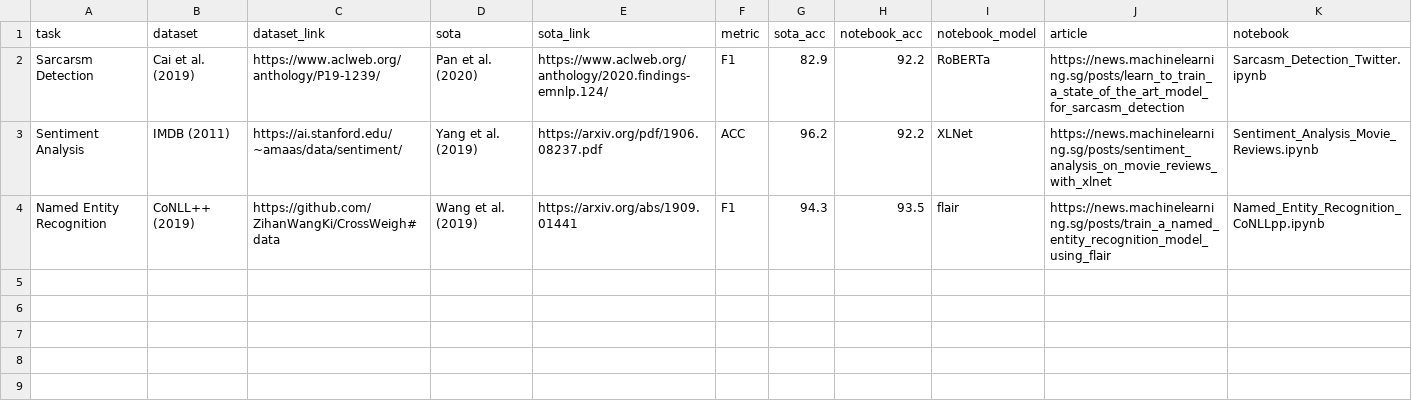
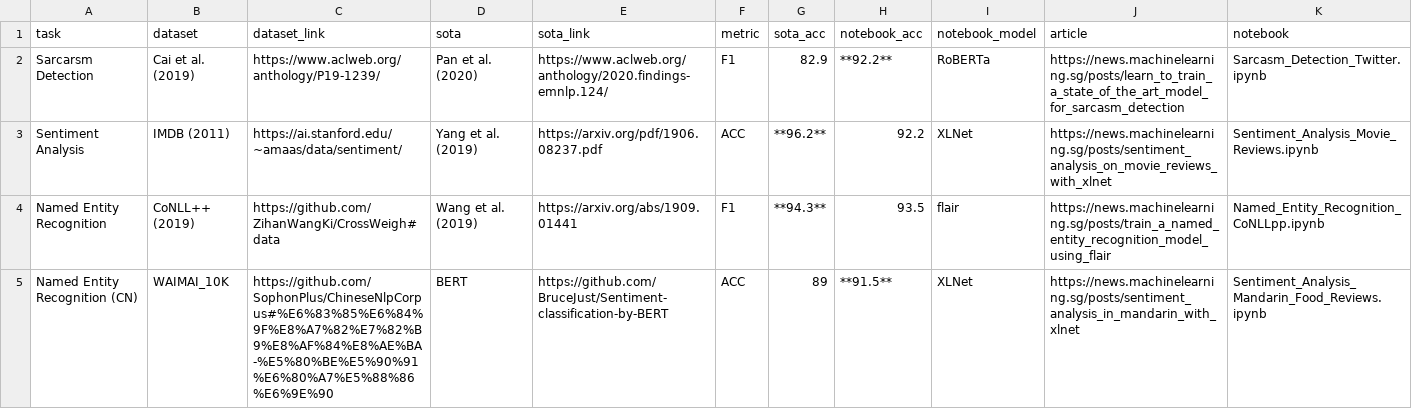
Before and after one commit to eugenesiow/practical-ml, a CSV file: data/sections/Natural Language Processing (NLP).csv, drawn as a sheet.

Commit message:
Add ner(cn) notebook.

```diff
--- a/data/sections/Natural Language Processing (NLP).csv
+++ b/data/sections/Natural Language Processing (NLP).csv
@@ -1,4 +1,5 @@
 task,dataset,dataset_link,sota,sota_link,metric,sota_acc,notebook_acc,notebook_model,article,notebook
-Sarcarsm Detection,Cai et al. (2019),https://www.aclweb.org/anthology/P19-1239/,Pan et al. (2020),https://www.aclweb.org/anthology/2020.findings-emnlp.124/,F1,82.9,92.2,RoBERTa,https://news.machinelearning.sg/posts/learn_to_train_a_state_of_the_art_model_for_sarcasm_detection,Sarcasm_Detection_Twitter.ipynb
-Sentiment Analysis,IMDB (2011),https://ai.stanford.edu/~amaas/data/sentiment/,Yang et al. (2019),https://arxiv.org/pdf/1906.08237.pdf,ACC,96.2,92.2,XLNet,https://news.machinelearning.sg/posts/sentiment_analysis_on_movie_reviews_with_xlnet,Sentiment_Analysis_Movie_Reviews.ipynb
-Named Entity Recognition,CoNLL++ (2019),https://github.com/ZihanWangKi/CrossWeigh#data,Wang et al. (2019),https://arxiv.org/abs/1909.01441,F1,94.3,93.5,flair,https://news.machinelearning.sg/posts/train_a_named_entity_recognition_model_using_flair,Named_Entity_Recognition_CoNLLpp.ipynb
+Sarcarsm Detection,Cai et al. (2019),https://www.aclweb.org/anthology/P19-1239/,Pan et al. (2020),https://www.aclweb.org/anthology/2020.findings-emnlp.124/,F1,82.9,**92.2**,RoBERTa,https://news.machinelearning.sg/posts/learn_to_train_a_state_of_the_art_model_for_sarcasm_detection,Sarcasm_Detection_Twitter.ipynb
+Sentiment Analysis,IMDB (2011),https://ai.stanford.edu/~amaas/data/sentiment/,Yang et al. (2019),https://arxiv.org/pdf/1906.08237.pdf,ACC,**96.2**,92.2,XLNet,https://news.machinelearning.sg/posts/sentiment_analysis_on_movie_reviews_with_xlnet,Sentiment_Analysis_Movie_Reviews.ipynb
+Named Entity Recognition,CoNLL++ (2019),https://github.com/ZihanWangKi/CrossWeigh#data,Wang et al. (2019),https://arxiv.org/abs/1909.01441,F1,**94.3**,93.5,flair,https://news.machinelearning.sg/posts/train_a_named_entity_recognition_model_using_flair,Named_Entity_Recognition_CoNLLpp.ipynb
+Named Entity Recognition (CN),WAIMAI_10K,https://github.com/SophonPlus/ChineseNlpCorpus#%E6%83%85%E6%84%9F%E8%A7%82%E7%82%B9%E8%AF%84%E8%AE%BA-%E5%80%BE%E5%90%91%E6%80%A7%E5%88%86%E6%9E%90,BERT,https://github.com/BruceJust/Sentiment-classification-by-BERT,ACC,89,**91.5**,XLNet,https://news.machinelearning.sg/posts/sentiment_analysis_in_mandarin_with_xlnet,Sentiment_Analysis_Mandarin_Food_Reviews.ipynb
```
Also changed, not shown: 4 other files.
